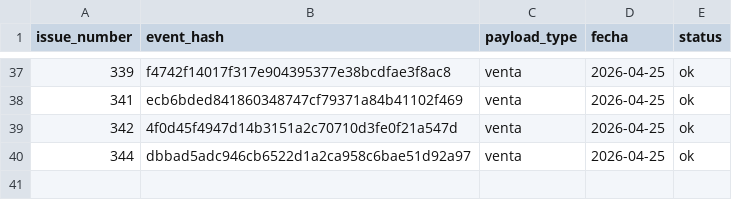
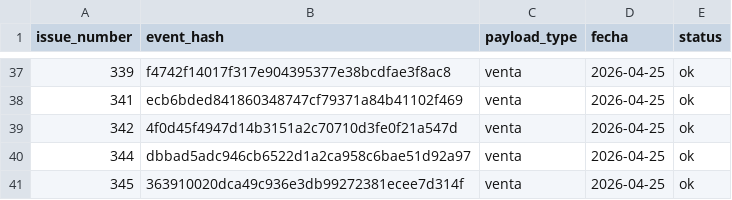
Before and after one commit to OswaldoCasillas/Ventas, a CSV file: data/processed_events.csv, drawn as a sheet; only a part is shown, gaps mark what is left out; the diff names each change by its address in the sheet, - before the commit and + after, or states it on an @@ line.

```diff
--- a/data/processed_events.csv
+++ b/data/processed_events.csv
+row 41: 345 | 363910020dca49c936e3db99272381ecee7d314f | venta | 2026-04-25 | ok
```
Also changed, not shown: data/inventory.csv, data/sales.csv, 4 other files.
